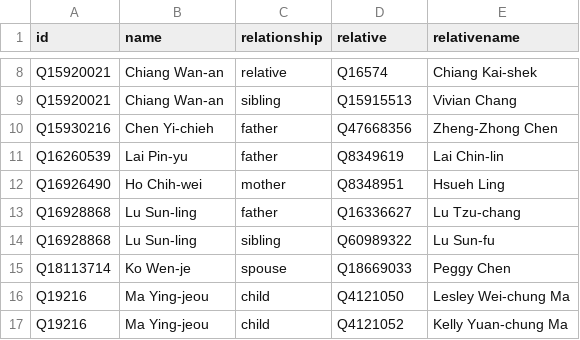
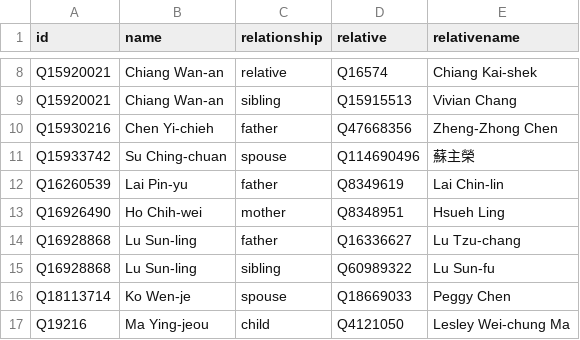
Before and after one commit to every-politician-scrapers/taiwan, a CSV file: html/family.csv, drawn as a sheet; only a part is shown, gaps mark what is left out; the shorter side is filled out with more unchanged rows; the diff names each change by its address in the sheet, - before the commit and + after, or states it on an @@ line.

```diff
--- a/html/family.csv
+++ b/html/family.csv
+row 11: Q15933742 | Su Ching-chuan | spouse | Q114690496 | 蘇主榮
```
Also changed, not shown: html/bio.csv, html/legislators.csv.
